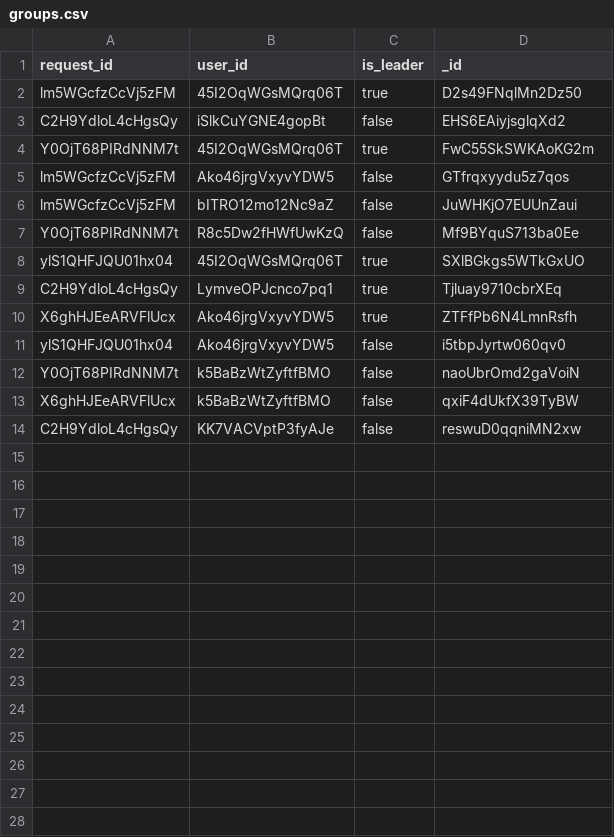
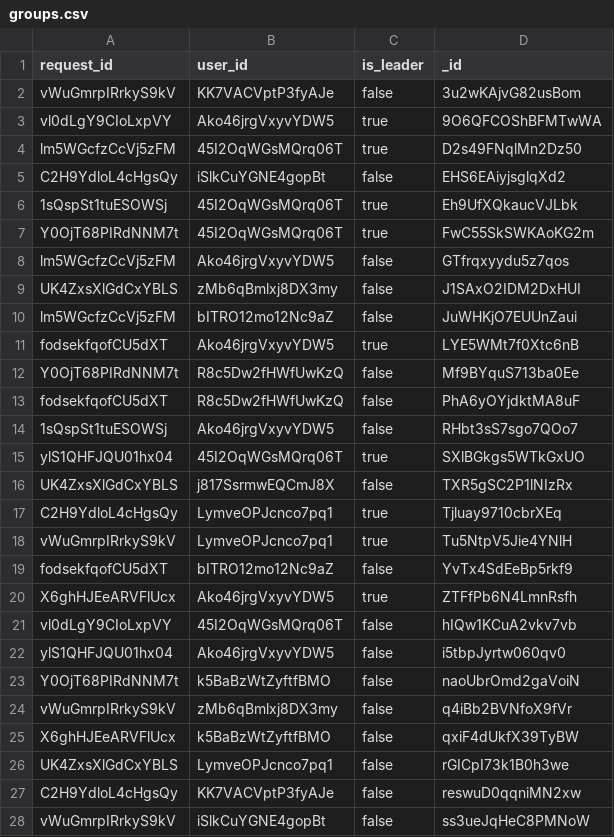
Before and after one commit to kang1Oh/hmbs_system, a CSV file: csv_files/groups.csv, drawn as a sheet; only a part is shown; the diff covers the shown part only; the diff names each change by its address in the sheet, - before the commit and + after, or states it on an @@ line.

Commit message:
Modified files - finished wiring backend to status tracker, ongoing request, & past transaction history, as well as export pdf function in TransactionPage
with this page done that completes the student view holy sh

```diff
--- a/csv_files/groups.csv
+++ b/csv_files/groups.csv
+row 2: vWuGmrpIRrkyS9kV | KK7VACVptP3fyAJe | false | 3u2wKAjvG82usBom
+row 3: vl0dLgY9CIoLxpVY | Ako46jrgVxyvYDW5 | true | 9O6QFCOShBFMTwWA
+row 6: 1sQspSt1tuESOWSj | 45I2OqWGsMQrq06T | true | Eh9UfXQkaucVJLbk
+row 9: UK4ZxsXlGdCxYBLS | zMb6qBmlxj8DX3my | false | J1SAxO2IDM2DxHUI
+row 11: fodsekfqofCU5dXT | Ako46jrgVxyvYDW5 | true | LYE5WMt7f0Xtc6nB
+row 13: fodsekfqofCU5dXT | R8c5Dw2fHWfUwKzQ | false | PhA6yOYjdktMA8uF
+row 14: 1sQspSt1tuESOWSj | Ako46jrgVxyvYDW5 | false | RHbt3sS7sgo7QOo7
+row 16: UK4ZxsXlGdCxYBLS | j817SsrmwEQCmJ8X | false | TXR5gSC2P1lNIzRx
+row 18: vWuGmrpIRrkyS9kV | LymveOPJcnco7pq1 | true | Tu5NtpV5Jie4YNlH
+row 19: fodsekfqofCU5dXT | bITRO12mo12Nc9aZ | false | YvTx4SdEeBp5rkf9
+row 21: vl0dLgY9CIoLxpVY | 45I2OqWGsMQrq06T | false | hIQw1KCuA2vkv7vb
+row 24: vWuGmrpIRrkyS9kV | zMb6qBmlxj8DX3my | false | q4iBb2BVNfoX9fVr
+row 26: UK4ZxsXlGdCxYBLS | LymveOPJcnco7pq1 | false | rGICpI73k1B0h3we
+row 28: vWuGmrpIRrkyS9kV | iSlkCuYGNE4gopBt | false | ss3ueJqHeC8PMNoW
```
Also changed, not shown: 2 added rows elsewhere in this file, csv_files/approvals.csv, csv_files/borrow_items.csv, 28 other files.
